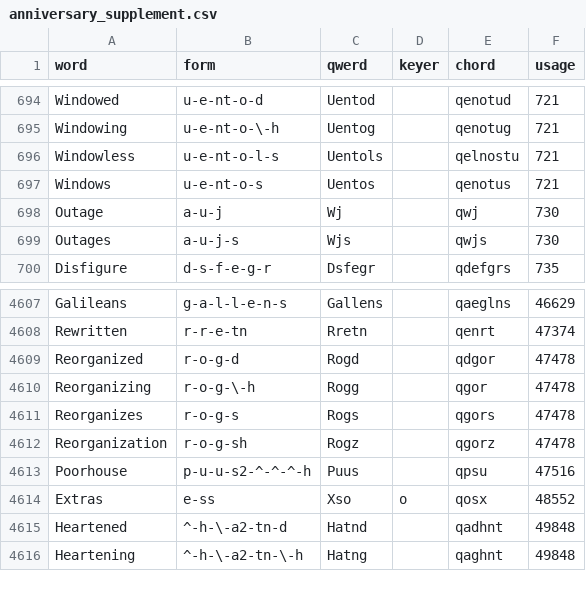
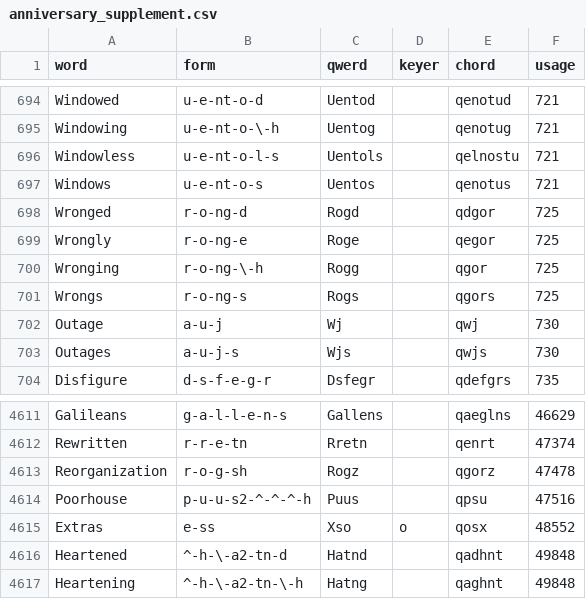
Before and after one commit to codepoke-kk/qwertigraphy, a CSV file: qwertigraph/dictionaries/anniversary_supplement.csv, drawn as a sheet; only a part is shown, gaps mark what is left out; removed rows and columns are numbered as before the commit, all else as after; the diff names each change by its address in the sheet, - before the commit and + after, or states it on an @@ line.

```diff
--- a/qwertigraph/dictionaries/anniversary_supplement.csv
+++ b/qwertigraph/dictionaries/anniversary_supplement.csv
+row 698: Wronged | r-o-ng-d | Rogd |  | qdgor | 725
+row 699: Wrongly | r-o-ng-e | Roge |  | qegor | 725
+row 700: Wronging | r-o-ng-\-h | Rogg |  | qgor | 725
+row 701: Wrongs | r-o-ng-s | Rogs |  | qgors | 725
-row 4609: Reorganized | r-o-g-d | Rogd |  | qdgor | 47478
-row 4610: Reorganizing | r-o-g-\-h | Rogg |  | qgor | 47478
-row 4611: Reorganizes | r-o-g-s | Rogs |  | qgors | 47478
```
